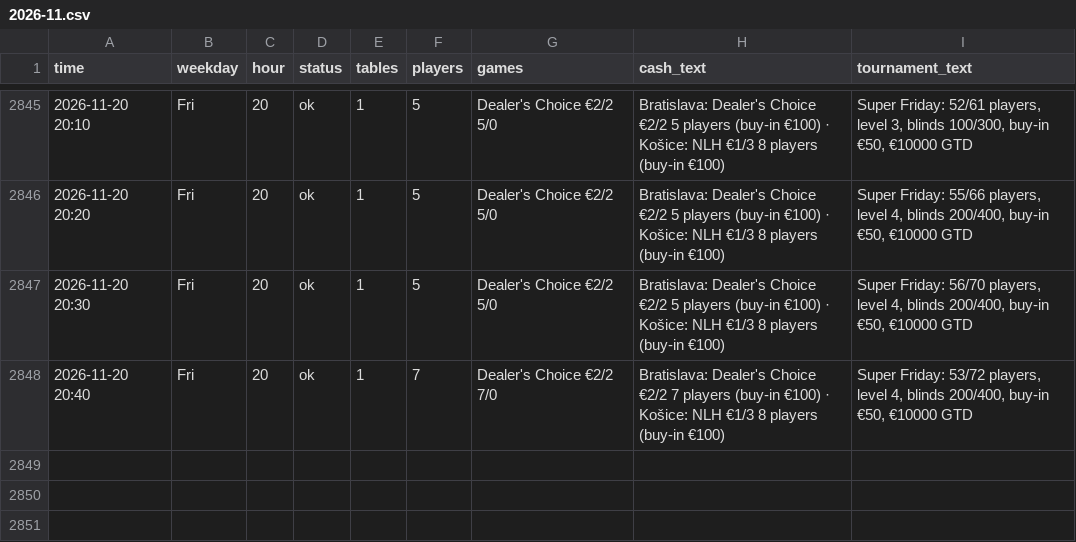
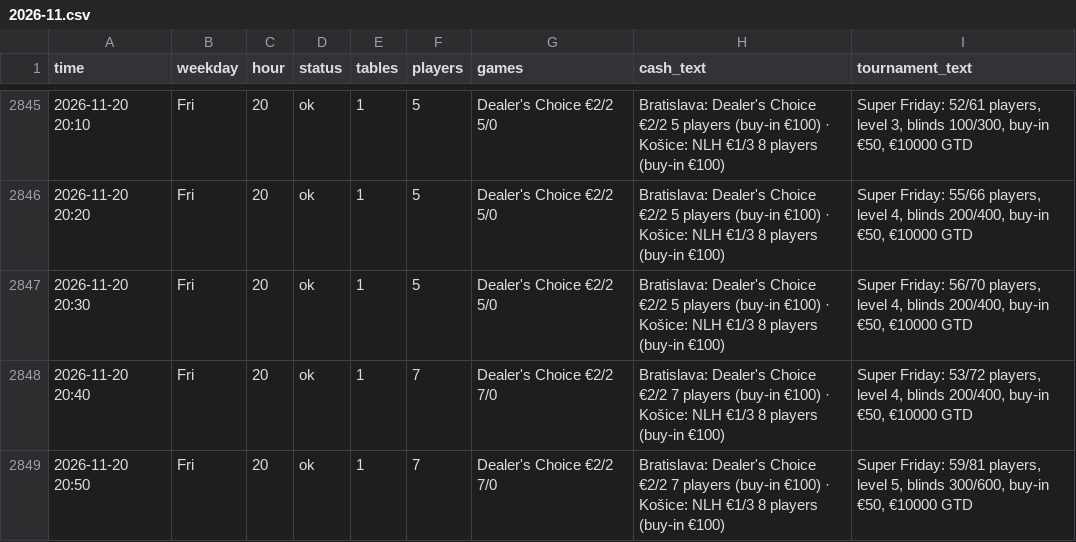
Before and after one commit to legendtoss/kings-tracker, a CSV file: data/banco/2026-11.csv, drawn as a sheet; only a part is shown, gaps mark what is left out; the diff names each change by its address in the sheet, - before the commit and + after, or states it on an @@ line.

```diff
--- a/data/banco/2026-11.csv
+++ b/data/banco/2026-11.csv
+row 2849: 2026-11-20 20:50 | Fri | 20 | ok | 1 | 7 | Dealer's Choice €2/2 7/0 | Bratislava: Dealer's Choice €2/2 7 players (buy-in €100) · Košice: NLH €1/3 8 players (buy-in €100) | Super Friday: 59/81 players, level 5, blinds 300/600, buy-in €50, €10000 GTD
```
Also changed, not shown: data/2026-11.csv, data/cardcasino/2026-11.csv, 8 other files.
